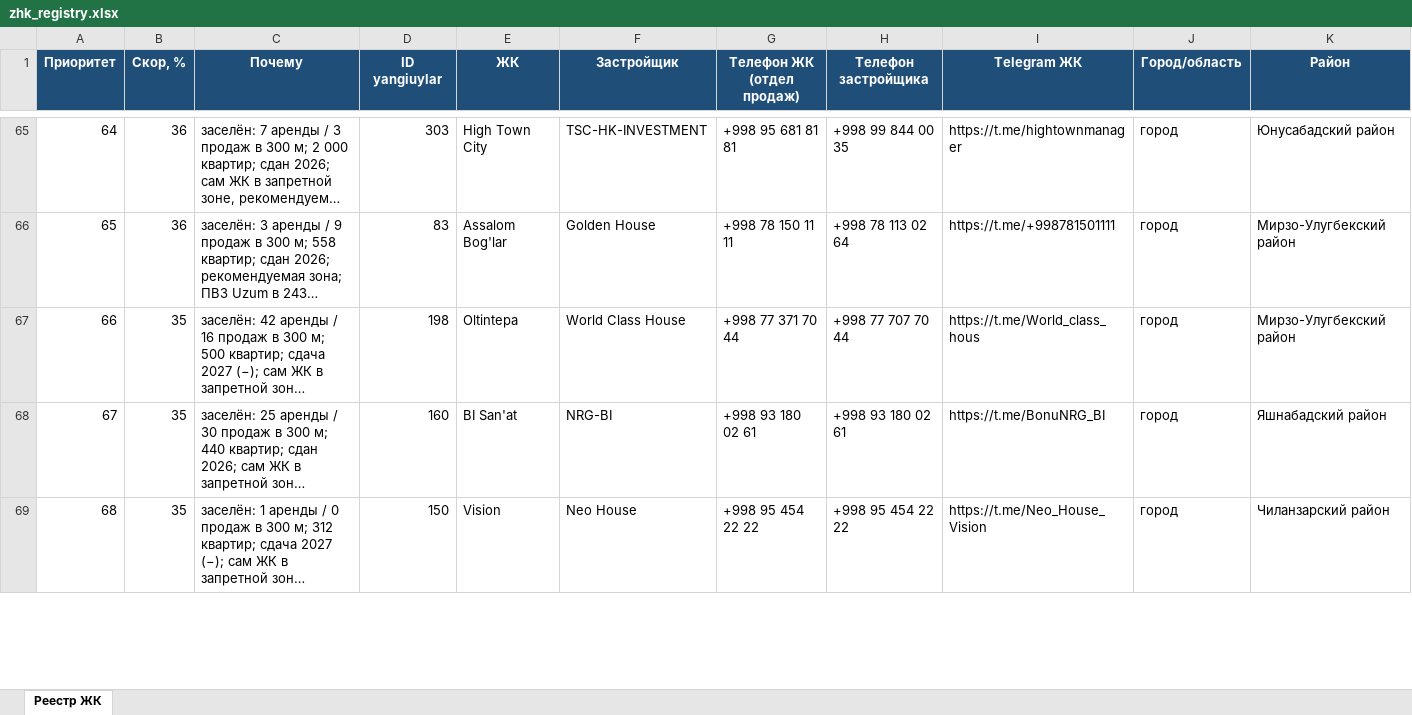
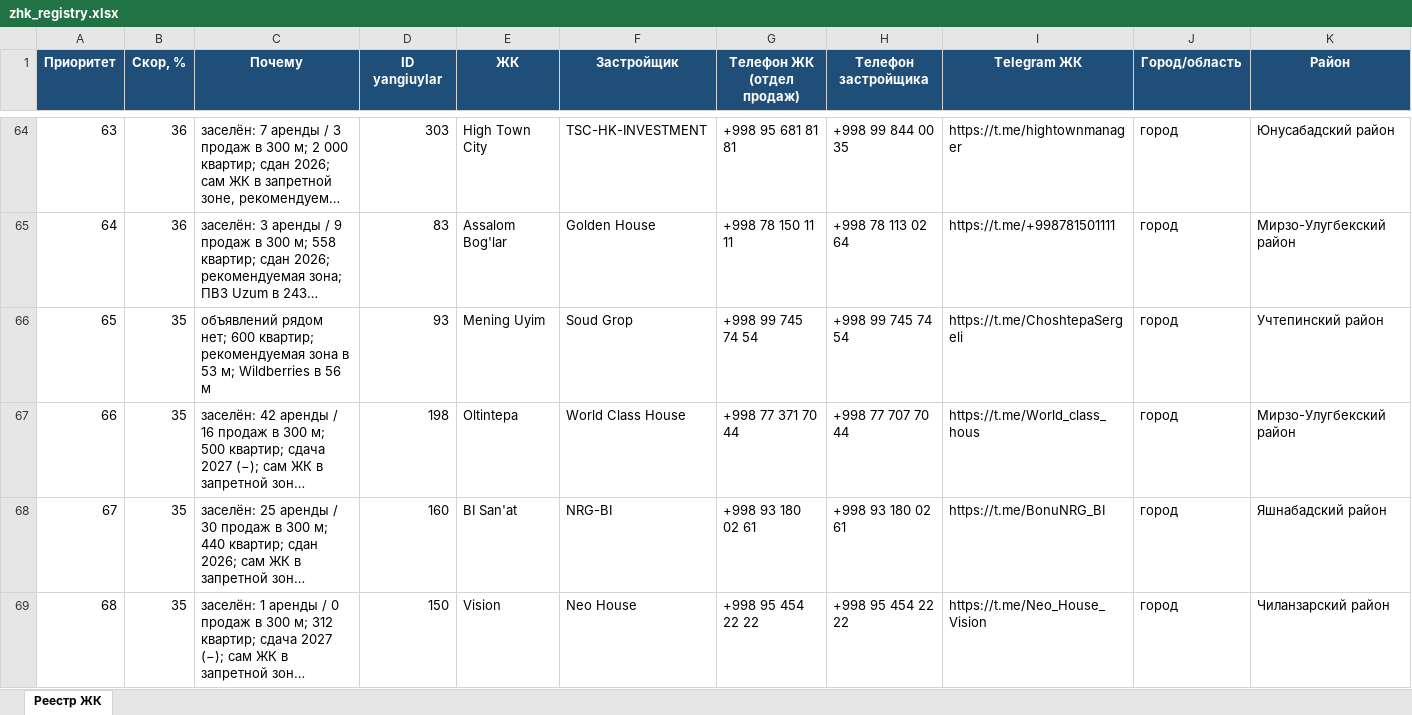
Before and after one commit to ivankorotaev777/map-, an Excel workbook: data/zhk_registry.xlsx, sheet Реестр ЖК, drawn as a sheet; only a part is shown, gaps mark what is left out; long unchanged cells end in …; values as stored, in another font and other column widths than the file's, no borders; addresses are those after the commit; rows hold the shown columns only; the diff covers the shown part only; the diff names each change by its address in the sheet, - before the commit and + after, or states it on an @@ line.

```diff
--- a/data/zhk_registry.xlsx (sheet Реестр ЖК)
+++ b/data/zhk_registry.xlsx (sheet Реестр ЖК)
-A64 (Приоритет): 64
+A64 (Приоритет): 63
-A65 (Приоритет): 65
+A65 (Приоритет): 64
+row 66: 65 | 35 | объявлений рядом нет; 600 квартир; рекомендуемая зона в 53 м; Wildberries в 56 м | 93 | Mening Uyim | Soud Grop | +998 99 745 74 54 | +998 99 745 74 54 | https://t.me/ChoshtepaSergeli | город | Учтепинский район
```
Also changed, not shown: 8 added rows, 9 removed rows and 158 edited cells elsewhere in this sheet, data/competitor_gaps.xlsx, data/pvz_shortlist.xlsx, 5 other files.
